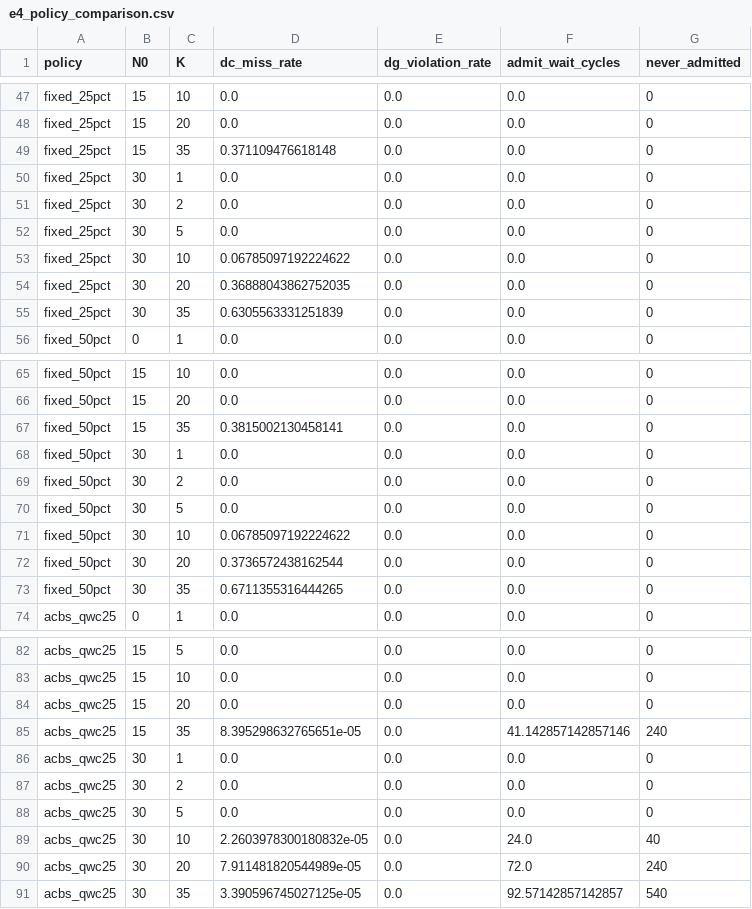
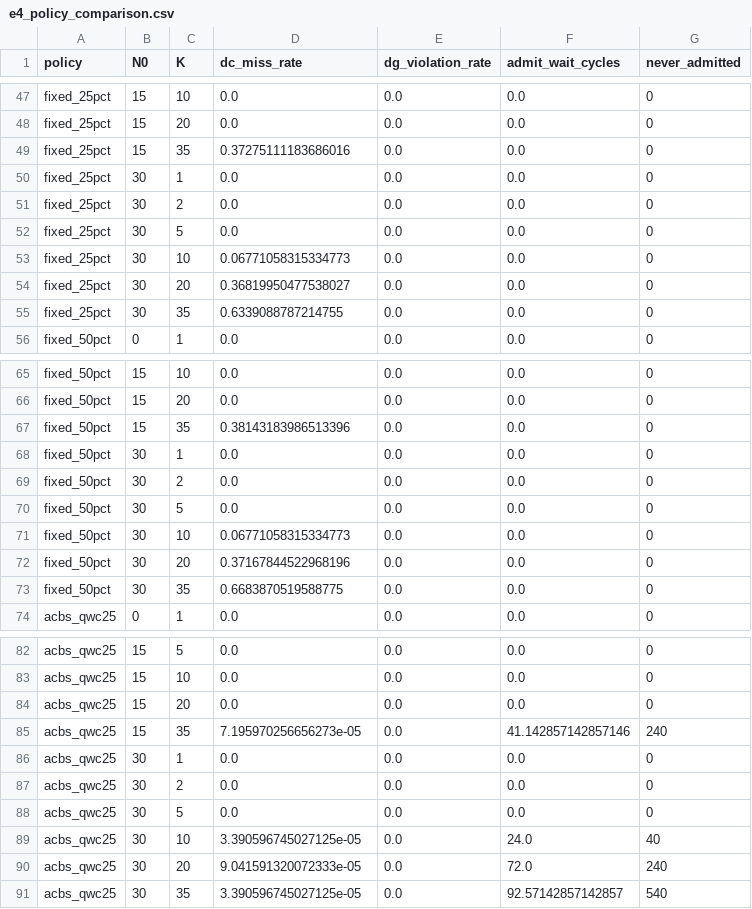
Before and after one commit to DownyBehind/gap-aware-plc-admission_public, a CSV file: results/ns3_e1/e4_policy_comparison.csv, drawn as a sheet; only a part is shown, gaps mark what is left out; the diff covers the shown part only.

```diff
--- a/results/ns3_e1/e4_policy_comparison.csv
+++ b/results/ns3_e1/e4_policy_comparison.csv
@@ -48,3 +48,3 @@ fixed_25pct,15,10,0.0,0.0,0.0,0
 fixed_25pct,15,20,0.0,0.0,0.0,0
-fixed_25pct,15,35,0.371109476618148,0.0,0.0,0
+fixed_25pct,15,35,0.37275111183686016,0.0,0.0,0
 fixed_25pct,30,1,0.0,0.0,0.0,0
@@ -52,5 +52,5 @@ fixed_25pct,30,2,0.0,0.0,0.0,0
 fixed_25pct,30,5,0.0,0.0,0.0,0
-fixed_25pct,30,10,0.06785097192224622,0.0,0.0,0
-fixed_25pct,30,20,0.36888043862752035,0.0,0.0,0
-fixed_25pct,30,35,0.6305563331251839,0.0,0.0,0
+fixed_25pct,30,10,0.06771058315334773,0.0,0.0,0
+fixed_25pct,30,20,0.36819950477538027,0.0,0.0,0
+fixed_25pct,30,35,0.6339088787214755,0.0,0.0,0
 fixed_50pct,0,1,0.0,0.0,0.0,0
@@ -66,3 +66,3 @@ fixed_50pct,15,10,0.0,0.0,0.0,0
 fixed_50pct,15,20,0.0,0.0,0.0,0
-fixed_50pct,15,35,0.3815002130458141,0.0,0.0,0
+fixed_50pct,15,35,0.38143183986513396,0.0,0.0,0
 fixed_50pct,30,1,0.0,0.0,0.0,0
@@ -70,5 +70,5 @@ fixed_50pct,30,2,0.0,0.0,0.0,0
 fixed_50pct,30,5,0.0,0.0,0.0,0
-fixed_50pct,30,10,0.06785097192224622,0.0,0.0,0
-fixed_50pct,30,20,0.3736572438162544,0.0,0.0,0
-fixed_50pct,30,35,0.6711355316444265,0.0,0.0,0
+fixed_50pct,30,10,0.06771058315334773,0.0,0.0,0
+fixed_50pct,30,20,0.37167844522968196,0.0,0.0,0
+fixed_50pct,30,35,0.6683870519588775,0.0,0.0,0
 acbs_qwc25,0,1,0.0,0.0,0.0,0
@@ -84,3 +84,3 @@ acbs_qwc25,15,10,0.0,0.0,0.0,0
 acbs_qwc25,15,20,0.0,0.0,0.0,0
-acbs_qwc25,15,35,8.395298632765651e-05,0.0,41.142857142857146,240
+acbs_qwc25,15,35,7.195970256656273e-05,0.0,41.142857142857146,240
 acbs_qwc25,30,1,0.0,0.0,0.0,0
@@ -88,4 +88,4 @@ acbs_qwc25,30,2,0.0,0.0,0.0,0
 acbs_qwc25,30,5,0.0,0.0,0.0,0
-acbs_qwc25,30,10,2.2603978300180832e-05,0.0,24.0,40
-acbs_qwc25,30,20,7.911481820544989e-05,0.0,72.0,240
+acbs_qwc25,30,10,3.390596745027125e-05,0.0,24.0,40
+acbs_qwc25,30,20,9.041591320072333e-05,0.0,72.0,240
 acbs_qwc25,30,35,3.390596745027125e-05,0.0,92.57142857142857,540
```
Also changed, not shown: 19 edited cells elsewhere in this file, results/EVENT_COUNTS.csv, results/ns3_e1/c3_csma_comparison.csv, 41 other files.
